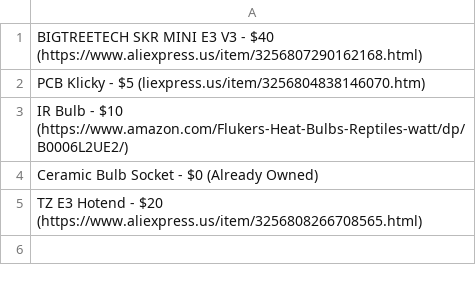
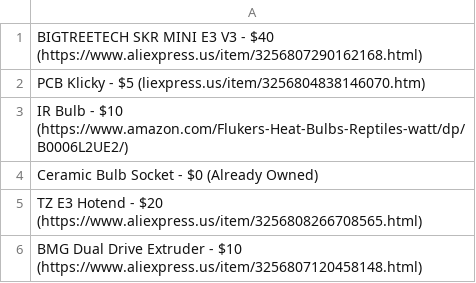
Before and after one commit to Firestorm108/Crucible, a CSV file: BOM.csv, drawn as a sheet.

Commit message:
Update BOM.csv

```diff
--- a/BOM.csv
+++ b/BOM.csv
@@ -5 +5,2 @@ Ceramic Bulb Socket - $0 (Already Owned)
 TZ E3 Hotend - $20 (https://www.aliexpress.us/item/3256808266708565.html)
+BMG Dual Drive Extruder - $10 (https://www.aliexpress.us/item/3256807120458148.html)
```
